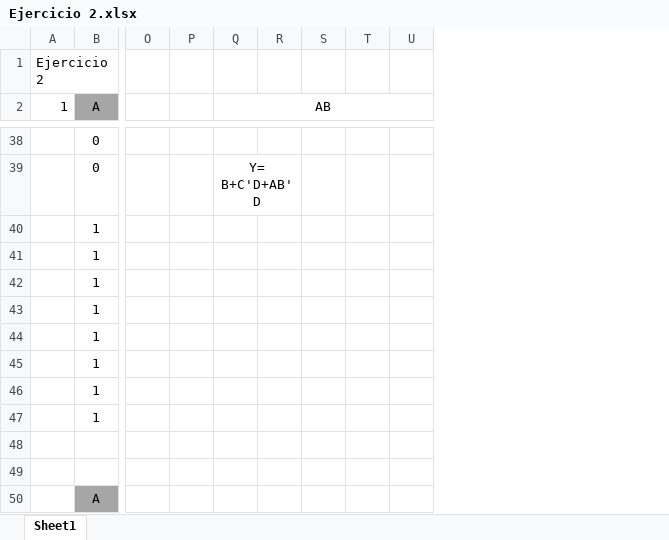
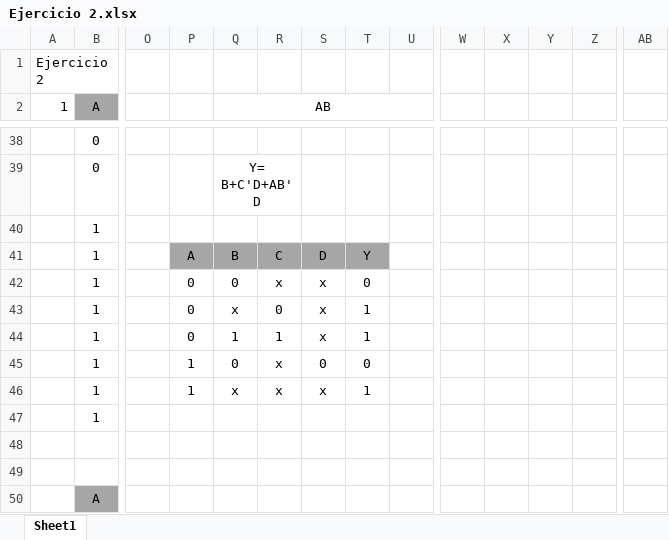
Before and after one commit to Men19673/Electronica-Digital, an Excel workbook: Lab 04/Ejercicio 2.xlsx, sheet Sheet1, drawn as a sheet; only a part is shown, gaps mark what is left out; values as stored, in another font and other column widths than the file's, no borders; the diff covers the shown part only; the diff names each change by its address in the sheet, - before the commit and + after, or states it on an @@ line.

```diff
--- a/Lab 04/Ejercicio 2.xlsx (sheet Sheet1)
+++ b/Lab 04/Ejercicio 2.xlsx (sheet Sheet1)
+column W, empty
+column X, empty
+column Y, empty
+column Z, empty
+column AB, empty
-P41: (empty)
+P41: A
-P41:T41 fill: none
+P41:T41 fill: #A6A6A6
-Q41 (AB): (empty)
+Q41 (AB): B
-R41: (empty)
+R41: C
-S41: (empty)
+S41: D
-T41: (empty)
+T41: Y
-P42:P44: (empty)
+P42:P44: 0
-Q42 (AB): (empty)
+Q42 (AB): 0
-R42: (empty)
+R42: x
-S42:S44: (empty)
+S42:S44: x
-T42: (empty)
+T42: 0
-Q43 (AB): (empty)
+Q43 (AB): x
-R43: (empty)
+R43: 0
-T43:T44: (empty)
+T43:T44: 1
-Q44 (AB): (empty)
+Q44 (AB): 1
-R44: (empty)
+R44: 1
-P45:P46: (empty)
+P45:P46: 1
-Q45 (AB): (empty)
+Q45 (AB): 0
-R45:R46: (empty)
+R45:R46: x
-S45: (empty)
+S45: 0
-T45: (empty)
+T45: 0
-Q46 (AB): (empty)
+Q46 (AB): x
-S46: (empty)
+S46: x
-T46: (empty)
+T46: 1
```
Also changed, not shown: 4 added rows, 55 edited cells and cell formats elsewhere in this sheet, 4 other files.
